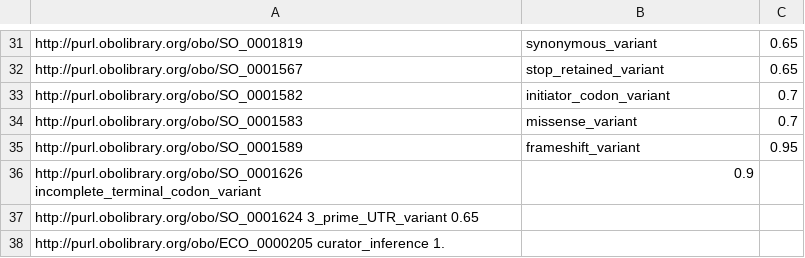
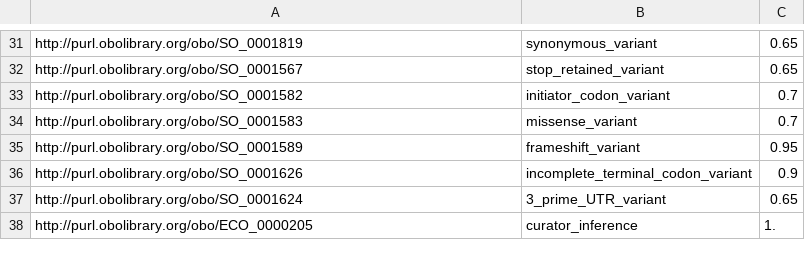
Before and after one commit to opentargets-archive/data_pipeline, a TSV file: resources/eco_scores.tsv, drawn as a sheet; only a part is shown, gaps mark what is left out.

```diff
--- a/resources/eco_scores.tsv
+++ b/resources/eco_scores.tsv
@@ -35,4 +35,4 @@ http://purl.obolibrary.org/obo/SO_0001583	missense_variant	0.7
 http://purl.obolibrary.org/obo/SO_0001589	frameshift_variant	0.95
-http://purl.obolibrary.org/obo/SO_0001626   incomplete_terminal_codon_variant	0.9
-http://purl.obolibrary.org/obo/SO_0001624   3_prime_UTR_variant 0.65
-http://purl.obolibrary.org/obo/ECO_0000205  curator_inference   1.
+http://purl.obolibrary.org/obo/SO_0001626	incomplete_terminal_codon_variant	0.9
+http://purl.obolibrary.org/obo/SO_0001624	3_prime_UTR_variant	0.65
+http://purl.obolibrary.org/obo/ECO_0000205	curator_inference	1.
```
Also changed, not shown: 2 other files.
